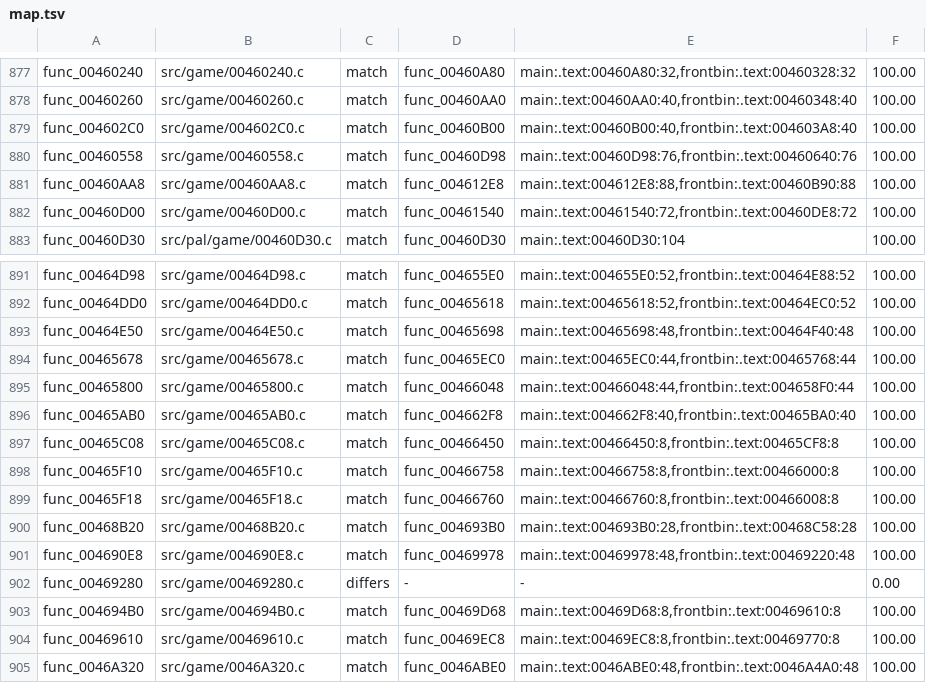
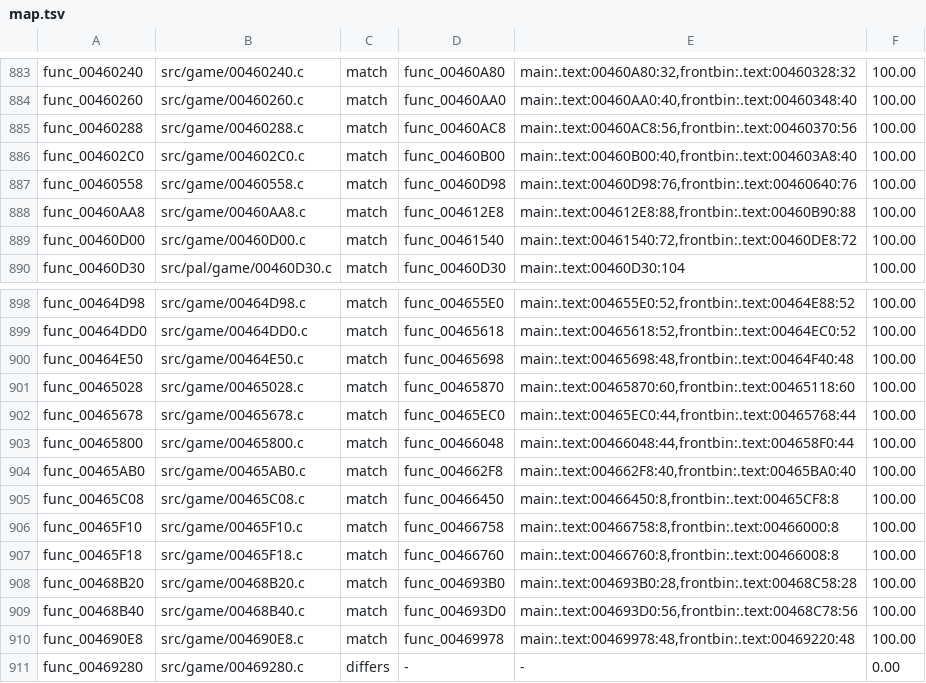
Before and after one commit to BlindFire1200/rac4-decomp, a TSV file: config/pal/map.tsv, drawn as a sheet; only a part is shown, gaps mark what is left out; the shorter side is filled out with more unchanged rows; the diff covers the shown part only.

```diff
--- a/config/pal/map.tsv
+++ b/config/pal/map.tsv
@@ -878,2 +884,3 @@ func_00460240	src/game/00460240.c	match	func_00460A80	main:.text:00460A80:32,fro
 func_00460260	src/game/00460260.c	match	func_00460AA0	main:.text:00460AA0:40,frontbin:.text:00460348:40	100.00
+func_00460288	src/game/00460288.c	match	func_00460AC8	main:.text:00460AC8:56,frontbin:.text:00460370:56	100.00
 func_004602C0	src/game/004602C0.c	match	func_00460B00	main:.text:00460B00:40,frontbin:.text:004603A8:40	100.00
@@ -893,2 +900,3 @@ func_00464DD0	src/game/00464DD0.c	match	func_00465618	main:.text:00465618:52,fro
 func_00464E50	src/game/00464E50.c	match	func_00465698	main:.text:00465698:48,frontbin:.text:00464F40:48	100.00
+func_00465028	src/game/00465028.c	match	func_00465870	main:.text:00465870:60,frontbin:.text:00465118:60	100.00
 func_00465678	src/game/00465678.c	match	func_00465EC0	main:.text:00465EC0:44,frontbin:.text:00465768:44	100.00
@@ -900,2 +908,3 @@ func_00465F18	src/game/00465F18.c	match	func_00466760	main:.text:00466760:8,fron
 func_00468B20	src/game/00468B20.c	match	func_004693B0	main:.text:004693B0:28,frontbin:.text:00468C58:28	100.00
+func_00468B40	src/game/00468B40.c	match	func_004693D0	main:.text:004693D0:56,frontbin:.text:00468C78:56	100.00
 func_004690E8	src/game/004690E8.c	match	func_00469978	main:.text:00469978:48,frontbin:.text:00469220:48	100.00
```
Also changed, not shown: 6 added rows elsewhere in this file, config/us/map.tsv, 12 other files.
